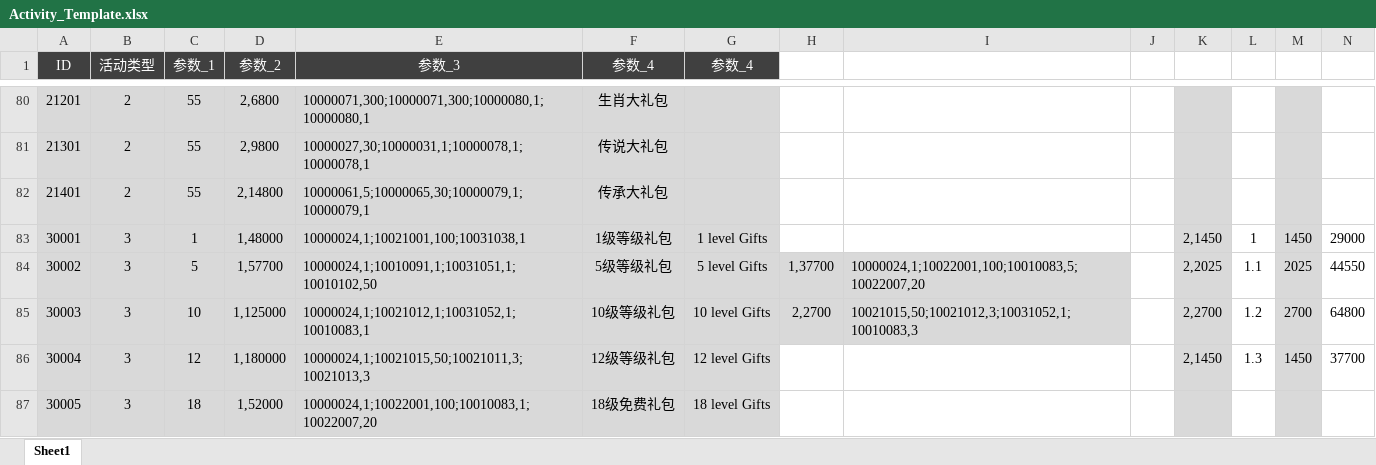
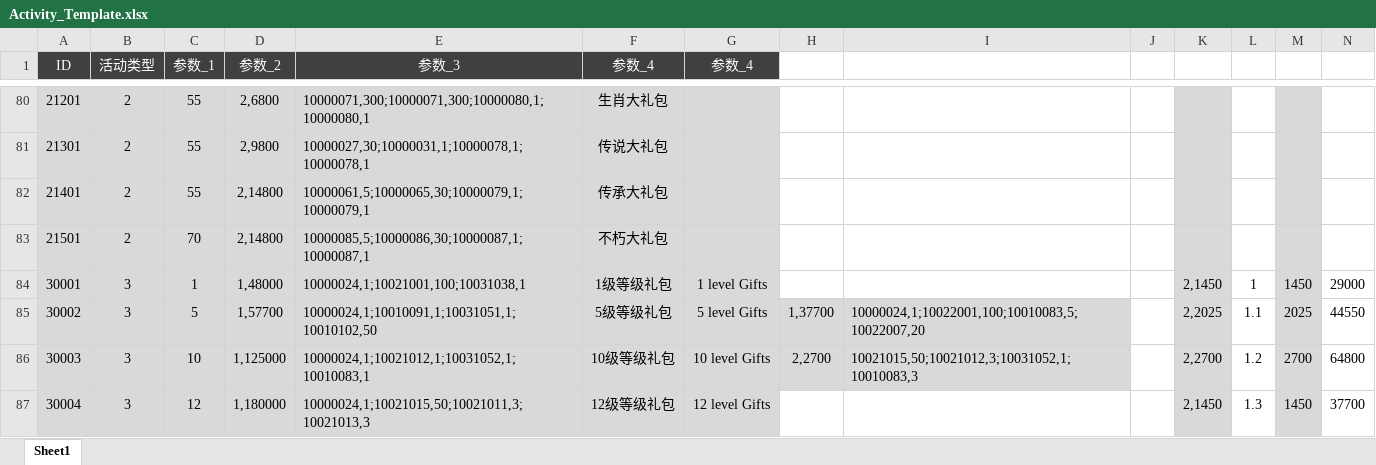
Before and after one commit to csyinghuochong/yongshiyujiayuan, an Excel workbook: S_数据表/Activity_Template.xlsx, sheet Sheet1, drawn as a sheet; only a part is shown, gaps mark what is left out; the shorter side is filled out with more unchanged rows; values as stored, in another font and other column widths than the file's, no borders; table styles not drawn; rows hold the shown columns only; the diff names each change by its address in the sheet, - before the commit and + after, or states it on an @@ line.

```diff
--- a/S_数据表/Activity_Template.xlsx (sheet Sheet1)
+++ b/S_数据表/Activity_Template.xlsx (sheet Sheet1)
+row 83: 21501 | 2 | 70 | 2,14800 | 10000085,5;10000086,30;10000087,1;10000087,1 | 不朽大礼包
```
Also changed, not shown: S_数据表/Drop_Template.xlsx, S_数据表/EquipMake_Template.xlsx, 23 other files.
